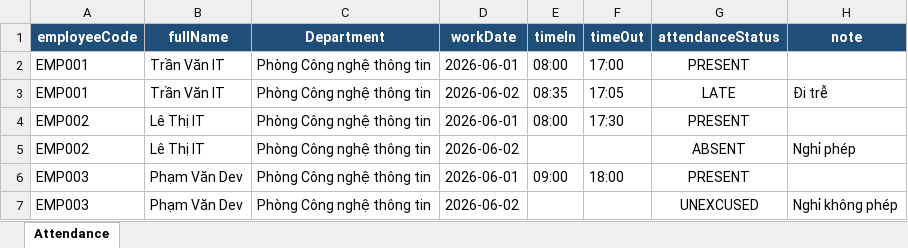
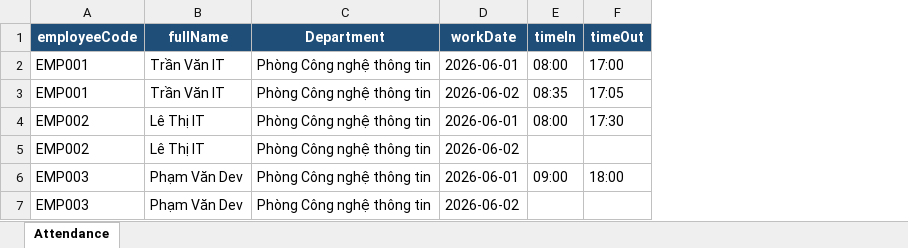
Before and after one commit to nguyenlebinhan/SWP_GROUP2, an Excel workbook: attendance_demo_IT_2026_06_chinh_lai.xlsx, sheet Attendance, drawn as a sheet; values as stored, in another font and other column widths than the file's, no borders; conditional formats and table styles not drawn; the diff names each change by its address in the sheet, - before the commit and + after, or states it on an @@ line.

Commit message:
Add validate for attendance and change status in case employee is absent when having the leaving form

```diff
--- a/attendance_demo_IT_2026_06_chinh_lai.xlsx (sheet Attendance)
+++ b/attendance_demo_IT_2026_06_chinh_lai.xlsx (sheet Attendance)
-column G (attendanceStatus), rows 2-7: PRESENT | LATE | PRESENT | ABSENT | PRESENT | UNEXCUSED
-column H (note), rows 3-7: Đi trễ |  | Nghỉ phép |  | Nghỉ không phép
```
Also changed, not shown: attendance_demo_HR_2026_06_chinh_lai.xlsx, 26 other files.
